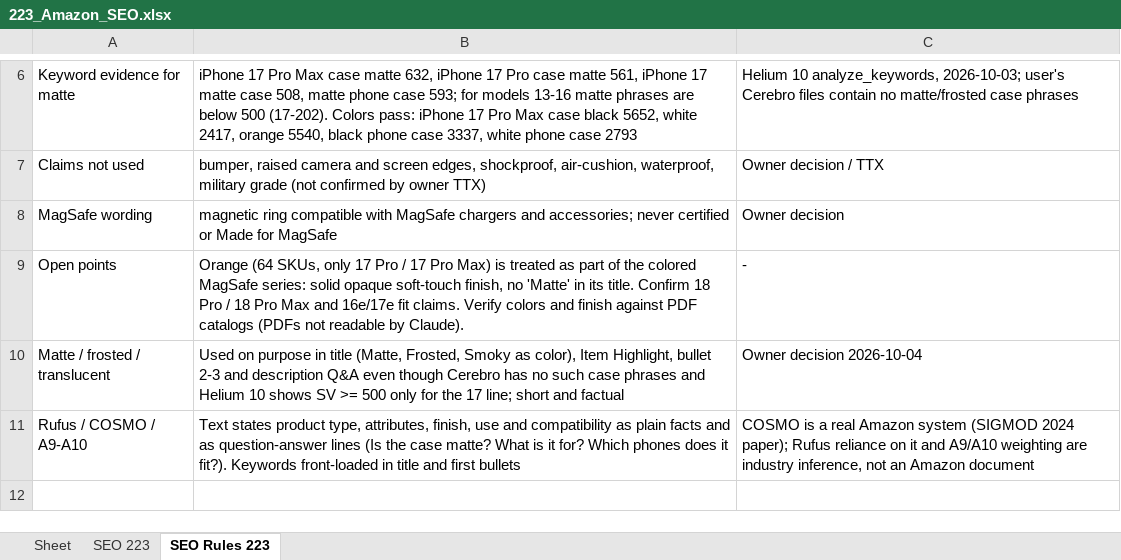
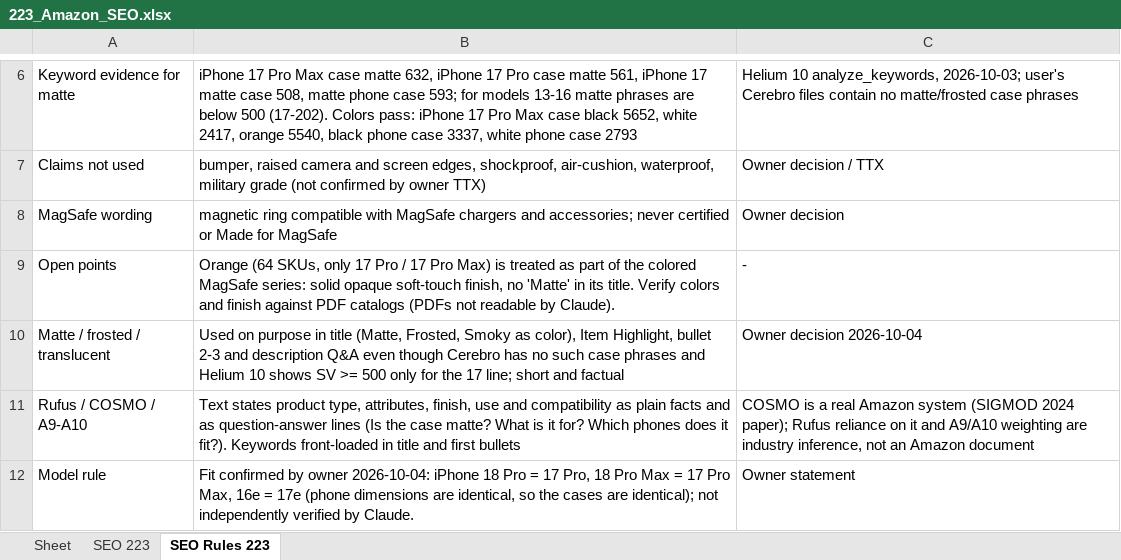
Before and after one commit to business2business17-ui/AMZ-Skills, an Excel workbook: work/223_Amazon_SEO.xlsx, sheet SEO Rules 223, drawn as a sheet; only a part is shown, gaps mark what is left out; values as stored, in another font and other column widths than the file's, no borders; the diff names each change by its address in the sheet, - before the commit and + after, or states it on an @@ line.

```diff
--- a/work/223_Amazon_SEO.xlsx (sheet SEO Rules 223)
+++ b/work/223_Amazon_SEO.xlsx (sheet SEO Rules 223)
-B9: …its title. Confirm 18 Pro / 18 Pro Max and 16e/17e fit claims. Verify colors…
+B9: …its title. Verify colors…
+row 12: Model rule | Fit confirmed by owner 2026-10-04: iPhone 18 Pro = 17 Pro, 18 Pro Max = 17 Pro Max, 16e = 17e (phone dimensions are identical, so the cases are identical); not independently verified by Claude. | Owner statement
```
Also changed, not shown: work/215_Amazon_SEO.xlsx.
